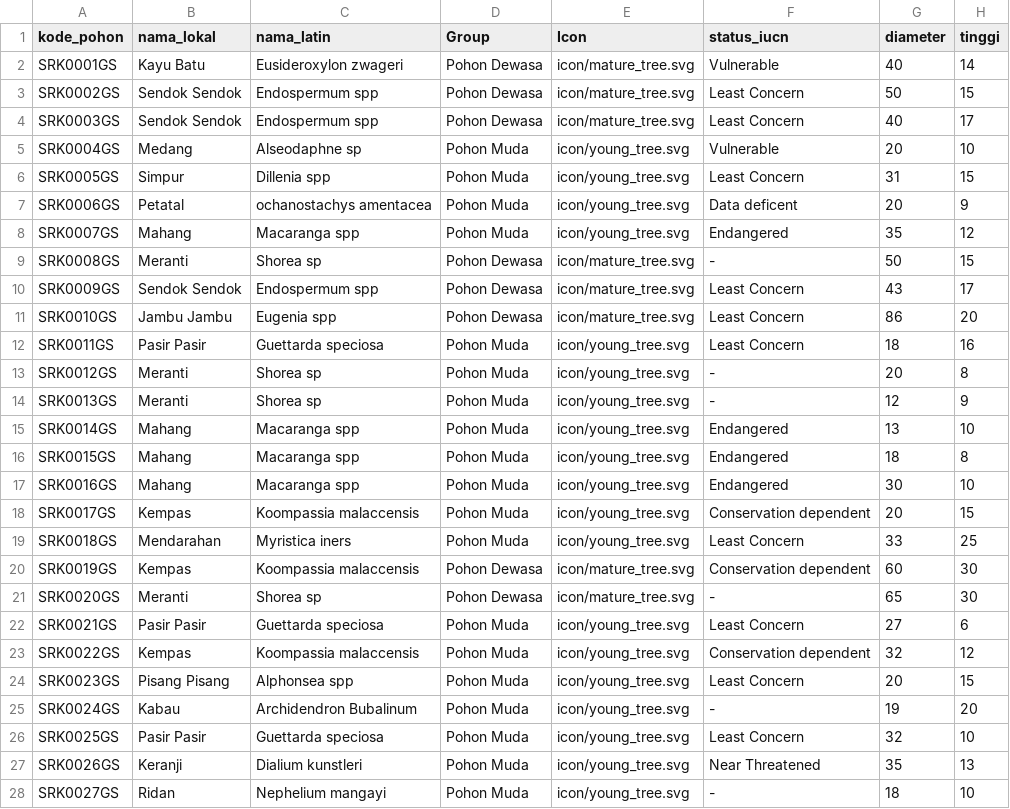
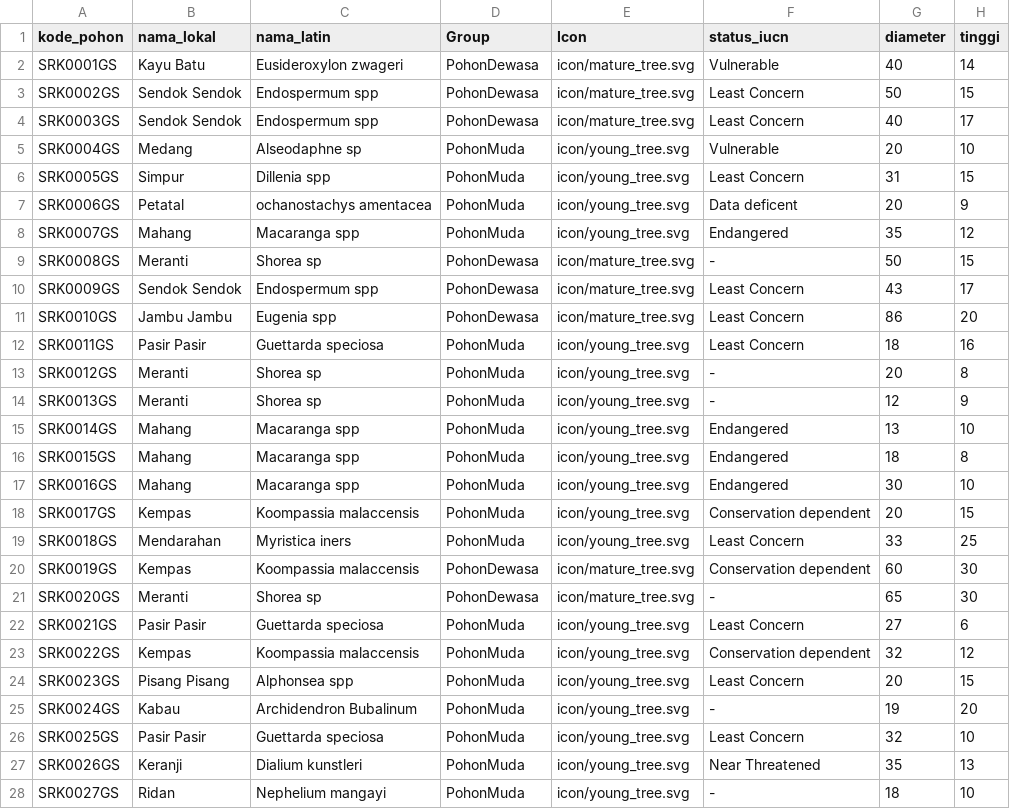
Before and after one commit to taufiqejaz/adopsi-pohon-riau-KPH-SOREK, a CSV file: data/SOREK.csv, drawn as a sheet; only a part is shown; the diff covers the shown part only; the diff names each change by its address in the sheet, - before the commit and + after, or states it on an @@ line.

Commit message:
update logo pohon

```diff
--- a/data/SOREK.csv
+++ b/data/SOREK.csv
-D2:D4 (Group): Pohon Dewasa
+D2:D4 (Group): PohonDewasa
-D5:D8 (Group): Pohon Muda
+D5:D8 (Group): PohonMuda
-D9:D11 (Group): Pohon Dewasa
+D9:D11 (Group): PohonDewasa
-D12:D19 (Group): Pohon Muda
+D12:D19 (Group): PohonMuda
-D20:D21 (Group): Pohon Dewasa
+D20:D21 (Group): PohonDewasa
-D22:D28 (Group): Pohon Muda
+D22:D28 (Group): PohonMuda
```
Also changed, not shown: 171 edited cells elsewhere in this file.
